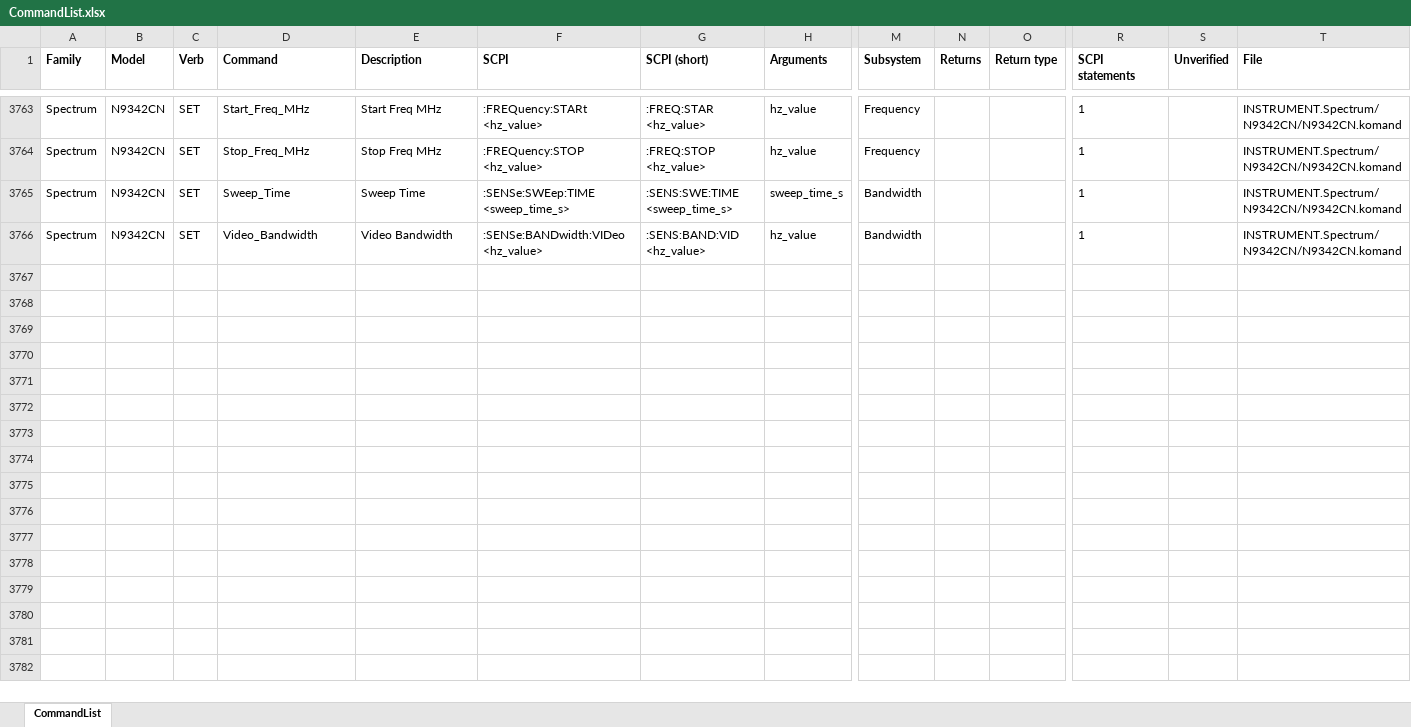
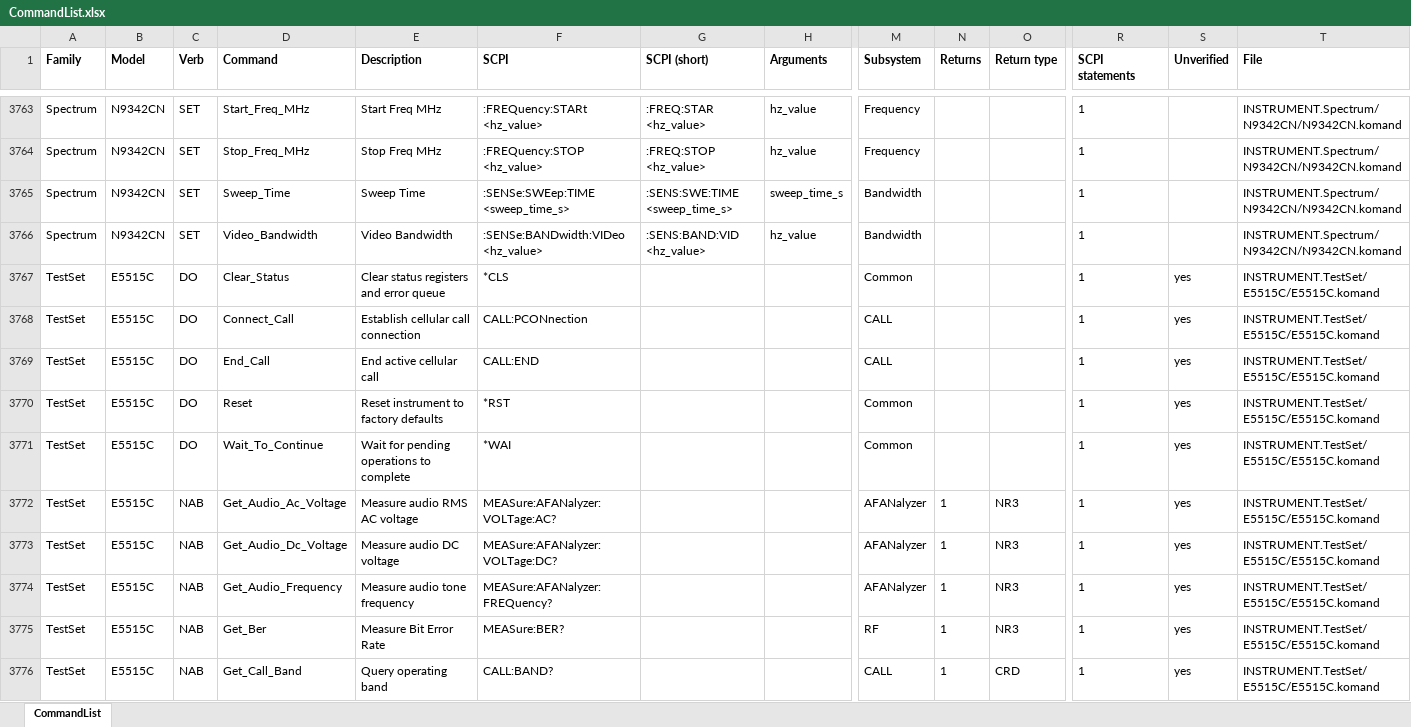
Before and after one commit to LikeDotAudio/APK.plugin.instruments.VISA, an Excel workbook: _komand/CommandList.xlsx, sheet CommandList, drawn as a sheet; only a part is shown, gaps mark what is left out; values as stored, in another font and other column widths than the file's, no borders; rows hold the shown columns only; the diff covers the shown part only; the diff names each change by its address in the sheet, - before the commit and + after, or states it on an @@ line.

Commit message:
feat(instruments): add TestSet instrument family and specifications

```diff
--- a/_komand/CommandList.xlsx (sheet CommandList)
+++ b/_komand/CommandList.xlsx (sheet CommandList)
+row 3767: TestSet | E5515C | DO | Clear_Status | Clear status registers and error queue | *CLS |  |  | Common |  |  | 1 | yes | INSTRUMENT.TestSet/E5515C/E5515C.komand
+row 3768: TestSet | E5515C | DO | Connect_Call | Establish cellular call connection | CALL:PCONnection |  |  | CALL |  |  | 1 | yes | INSTRUMENT.TestSet/E5515C/E5515C.komand
+row 3769: TestSet | E5515C | DO | End_Call | End active cellular call | CALL:END |  |  | CALL |  |  | 1 | yes | INSTRUMENT.TestSet/E5515C/E5515C.komand
+row 3770: TestSet | E5515C | DO | Reset | Reset instrument to factory defaults | *RST |  |  | Common |  |  | 1 | yes | INSTRUMENT.TestSet/E5515C/E5515C.komand
+row 3771: TestSet | E5515C | DO | Wait_To_Continue | Wait for pending operations to complete | *WAI |  |  | Common |  |  | 1 | yes | INSTRUMENT.TestSet/E5515C/E5515C.komand
+row 3772: TestSet | E5515C | NAB | Get_Audio_Ac_Voltage | Measure audio RMS AC voltage | MEASure:AFANalyzer:VOLTage:AC? |  |  | AFANalyzer | 1 | NR3 | 1 | yes | INSTRUMENT.TestSet/E5515C/E5515C.komand
+row 3773: TestSet | E5515C | NAB | Get_Audio_Dc_Voltage | Measure audio DC voltage | MEASure:AFANalyzer:VOLTage:DC? |  |  | AFANalyzer | 1 | NR3 | 1 | yes | INSTRUMENT.TestSet/E5515C/E5515C.komand
+row 3774: TestSet | E5515C | NAB | Get_Audio_Frequency | Measure audio tone frequency | MEASure:AFANalyzer:FREQuency? |  |  | AFANalyzer | 1 | NR3 | 1 | yes | INSTRUMENT.TestSet/E5515C/E5515C.komand
+row 3775: TestSet | E5515C | NAB | Get_Ber | Measure Bit Error Rate | MEASure:BER? |  |  | RF | 1 | NR3 | 1 | yes | INSTRUMENT.TestSet/E5515C/E5515C.komand
+row 3776: TestSet | E5515C | NAB | Get_Call_Band | Query operating band | CALL:BAND? |  |  | CALL | 1 | CRD | 1 | yes | INSTRUMENT.TestSet/E5515C/E5515C.komand
```
Also changed, not shown: 46 added rows elsewhere in this sheet, 25 other files.
